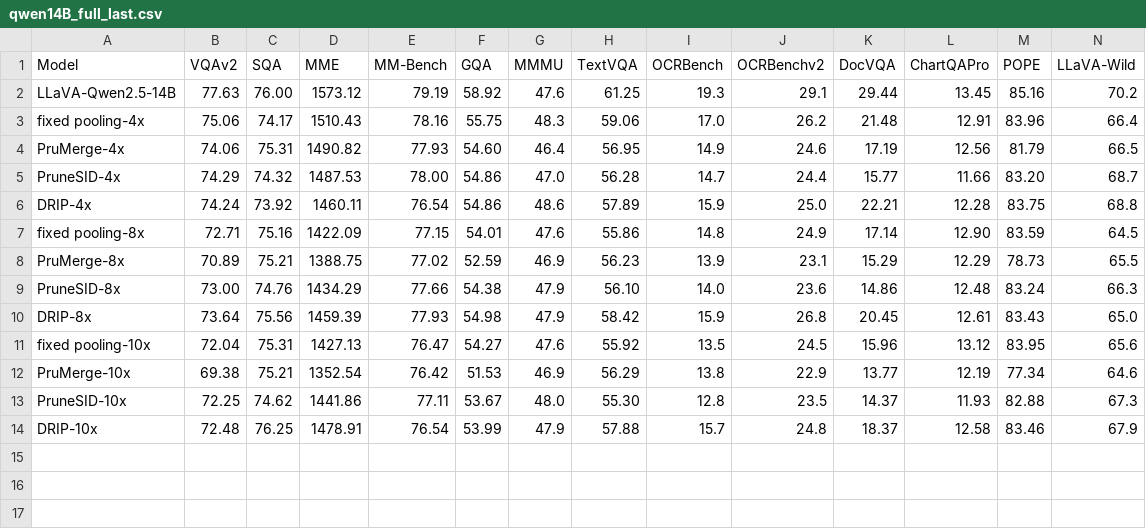
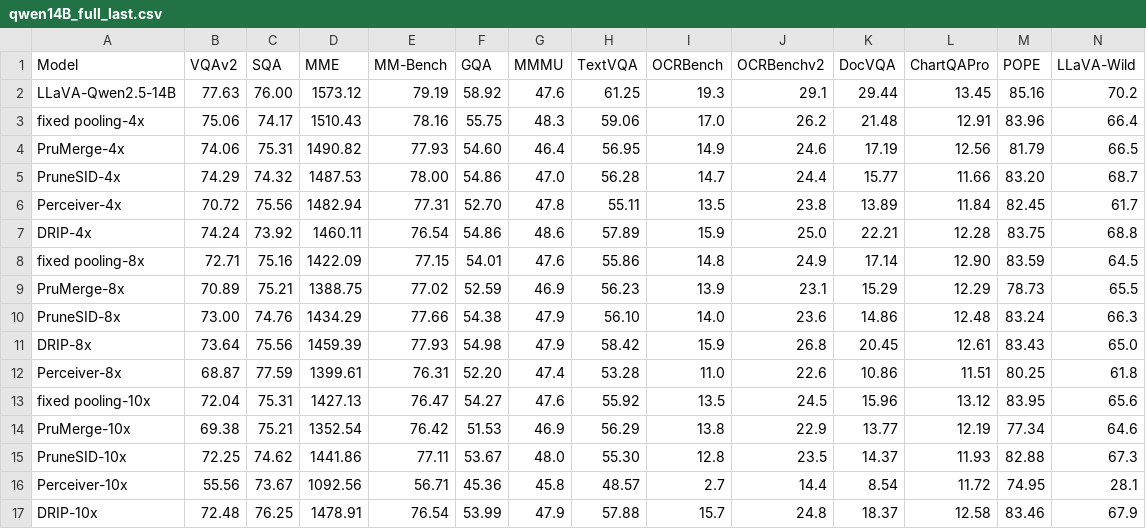
Before and after one commit to Yusen-Peng/DRIP, a CSV file: results/qwen14B_full_last.csv, drawn as a sheet; only a part is shown; rows hold the shown columns only; the diff names each change by its address in the sheet, - before the commit and + after, or states it on an @@ line.

Commit message:
updated tradeoff plot for Qwen

```diff
--- a/results/qwen14B_full_last.csv
+++ b/results/qwen14B_full_last.csv
+row 6: Perceiver-4x | 70.72 | 75.56 | 1482.94 | 77.31 | 52.70 | 47.8 | 55.11 | 13.5 | 23.8 | 13.89 | 11.84 | 82.45 | 61.7
+row 12: Perceiver-8x | 68.87 | 77.59 | 1399.61 | 76.31 | 52.20 | 47.4 | 53.28 | 11.0 | 22.6 | 10.86 | 11.51 | 80.25 | 61.8
+row 16: Perceiver-10x | 55.56 | 73.67 | 1092.56 | 56.71 | 45.36 | 45.8 | 48.57 | 2.7 | 14.4 | 8.54 | 11.72 | 74.95 | 28.1
```
Also changed, not shown: 5 other files.
